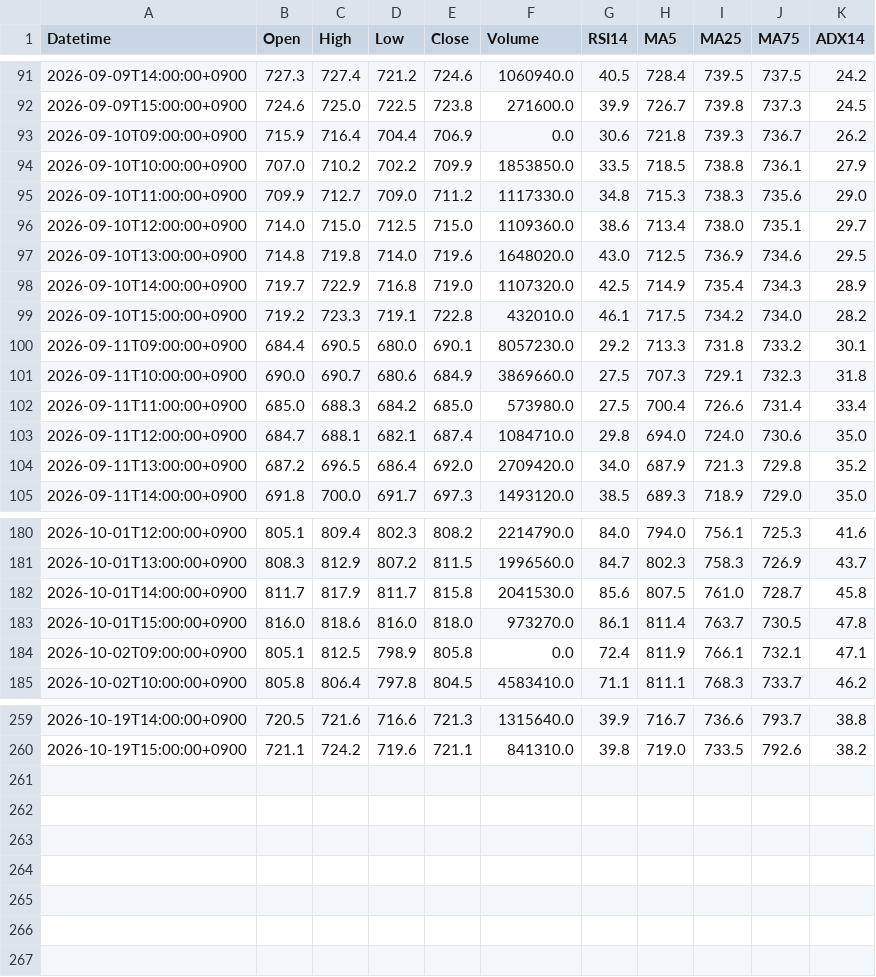
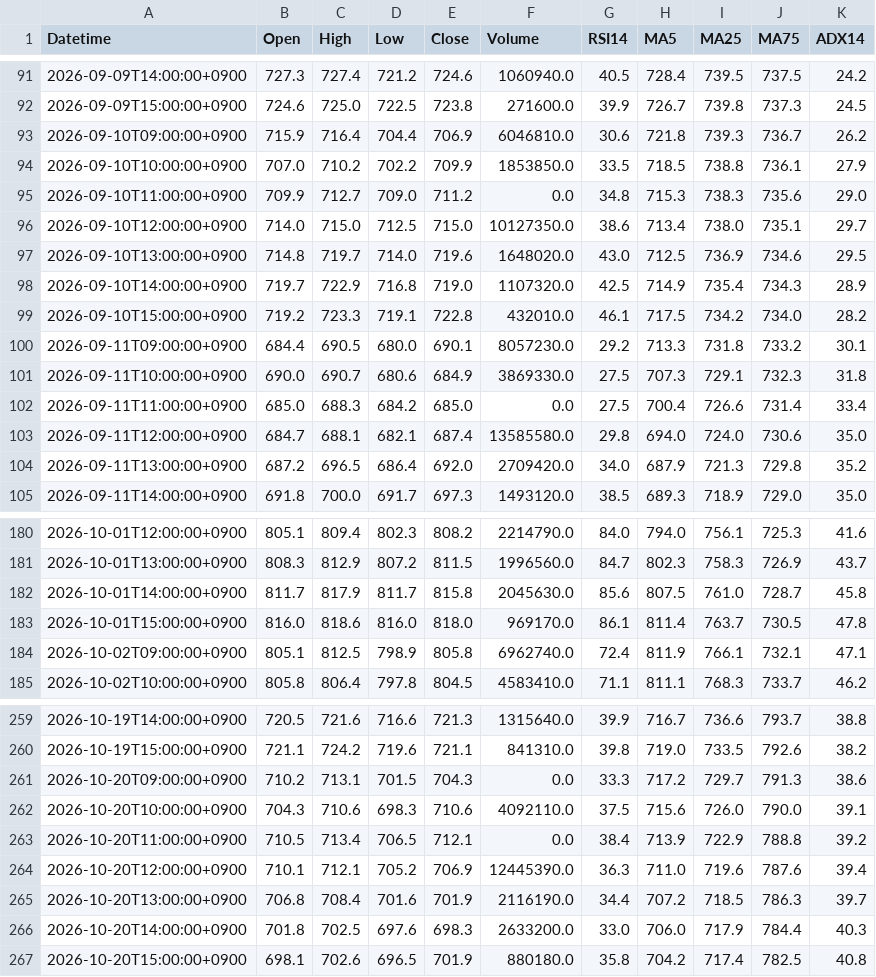
Before and after one commit to yamaccu/marketdata, a CSV file: data/1579_1h.csv, drawn as a sheet; only a part is shown, gaps mark what is left out; the diff covers the shown part only.

```diff
--- a/data/1579_1h.csv
+++ b/data/1579_1h.csv
@@ -92,7 +92,7 @@ Datetime,Open,High,Low,Close,Volume,RSI14,MA5,MA25,MA75,ADX14
 2026-09-09T15:00:00+0900,724.6,725.0,722.5,723.8,271600.0,39.9,726.7,739.8,737.3,24.5
-2026-09-10T09:00:00+0900,715.9,716.4,704.4,706.9,0.0,30.6,721.8,739.3,736.7,26.2
+2026-09-10T09:00:00+0900,715.9,716.4,704.4,706.9,6046810.0,30.6,721.8,739.3,736.7,26.2
 2026-09-10T10:00:00+0900,707.0,710.2,702.2,709.9,1853850.0,33.5,718.5,738.8,736.1,27.9
-2026-09-10T11:00:00+0900,709.9,712.7,709.0,711.2,1117330.0,34.8,715.3,738.3,735.6,29.0
-2026-09-10T12:00:00+0900,714.0,715.0,712.5,715.0,1109360.0,38.6,713.4,738.0,735.1,29.7
-2026-09-10T13:00:00+0900,714.8,719.8,714.0,719.6,1648020.0,43.0,712.5,736.9,734.6,29.5
+2026-09-10T11:00:00+0900,709.9,712.7,709.0,711.2,0.0,34.8,715.3,738.3,735.6,29.0
+2026-09-10T12:00:00+0900,714.0,715.0,712.5,715.0,10127350.0,38.6,713.4,738.0,735.1,29.7
+2026-09-10T13:00:00+0900,714.8,719.7,714.0,719.6,1648020.0,43.0,712.5,736.9,734.6,29.5
 2026-09-10T14:00:00+0900,719.7,722.9,716.8,719.0,1107320.0,42.5,714.9,735.4,734.3,28.9
@@ -100,5 +100,5 @@ Datetime,Open,High,Low,Close,Volume,RSI14,MA5,MA25,MA75,ADX14
 2026-09-11T09:00:00+0900,684.4,690.5,680.0,690.1,8057230.0,29.2,713.3,731.8,733.2,30.1
-2026-09-11T10:00:00+0900,690.0,690.7,680.6,684.9,3869660.0,27.5,707.3,729.1,732.3,31.8
-2026-09-11T11:00:00+0900,685.0,688.3,684.2,685.0,573980.0,27.5,700.4,726.6,731.4,33.4
-2026-09-11T12:00:00+0900,684.7,688.1,682.1,687.4,1084710.0,29.8,694.0,724.0,730.6,35.0
+2026-09-11T10:00:00+0900,690.0,690.7,680.6,684.9,3869330.0,27.5,707.3,729.1,732.3,31.8
+2026-09-11T11:00:00+0900,685.0,688.3,684.2,685.0,0.0,27.5,700.4,726.6,731.4,33.4
+2026-09-11T12:00:00+0900,684.7,688.1,682.1,687.4,13585580.0,29.8,694.0,724.0,730.6,35.0
 2026-09-11T13:00:00+0900,687.2,696.5,686.4,692.0,2709420.0,34.0,687.9,721.3,729.8,35.2
@@ -181,5 +181,5 @@ Datetime,Open,High,Low,Close,Volume,RSI14,MA5,MA25,MA75,ADX14
 2026-10-01T13:00:00+0900,808.3,812.9,807.2,811.5,1996560.0,84.7,802.3,758.3,726.9,43.7
-2026-10-01T14:00:00+0900,811.7,817.9,811.7,815.8,2041530.0,85.6,807.5,761.0,728.7,45.8
-2026-10-01T15:00:00+0900,816.0,818.6,816.0,818.0,973270.0,86.1,811.4,763.7,730.5,47.8
-2026-10-02T09:00:00+0900,805.1,812.5,798.9,805.8,0.0,72.4,811.9,766.1,732.1,47.1
+2026-10-01T14:00:00+0900,811.7,817.9,811.7,815.8,2045630.0,85.6,807.5,761.0,728.7,45.8
+2026-10-01T15:00:00+0900,816.0,818.6,816.0,818.0,969170.0,86.1,811.4,763.7,730.5,47.8
+2026-10-02T09:00:00+0900,805.1,812.5,798.9,805.8,6962740.0,72.4,811.9,766.1,732.1,47.1
 2026-10-02T10:00:00+0900,805.8,806.4,797.8,804.5,4583410.0,71.1,811.1,768.3,733.7,46.2
@@ -260 +260,8 @@ Datetime,Open,High,Low,Close,Volume,RSI14,MA5,MA25,MA75,ADX14
 2026-10-19T15:00:00+0900,721.1,724.2,719.6,721.1,841310.0,39.8,719.0,733.5,792.6,38.2
+2026-10-20T09:00:00+0900,710.2,713.1,701.5,704.3,0.0,33.3,717.2,729.7,791.3,38.6
+2026-10-20T10:00:00+0900,704.3,710.6,698.3,710.6,4092110.0,37.5,715.6,726.0,790.0,39.1
+2026-10-20T11:00:00+0900,710.5,713.4,706.5,712.1,0.0,38.4,713.9,722.9,788.8,39.2
+2026-10-20T12:00:00+0900,710.1,712.1,705.2,706.9,12445390.0,36.3,711.0,719.6,787.6,39.4
+2026-10-20T13:00:00+0900,706.8,708.4,701.6,701.9,2116190.0,34.4,707.2,718.5,786.3,39.7
+2026-10-20T14:00:00+0900,701.8,702.5,697.6,698.3,2633200.0,33.0,706.0,717.9,784.4,40.3
+2026-10-20T15:00:00+0900,698.1,702.6,696.5,701.9,880180.0,35.8,704.2,717.4,782.5,40.8
```
Also changed, not shown: 29 edited cells elsewhere in this file, data/2237_1h.csv, data/gold_futures_1h.csv, 19 other files.
